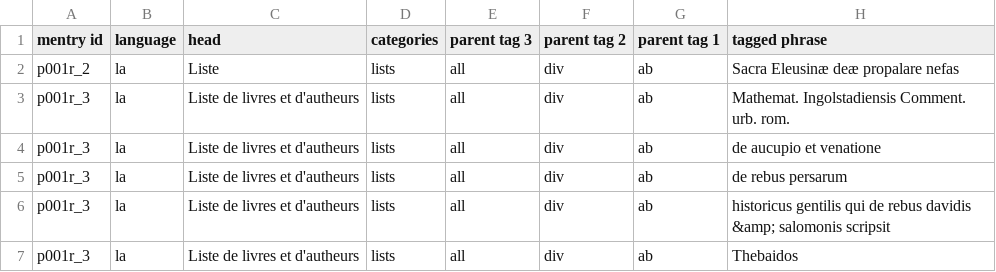
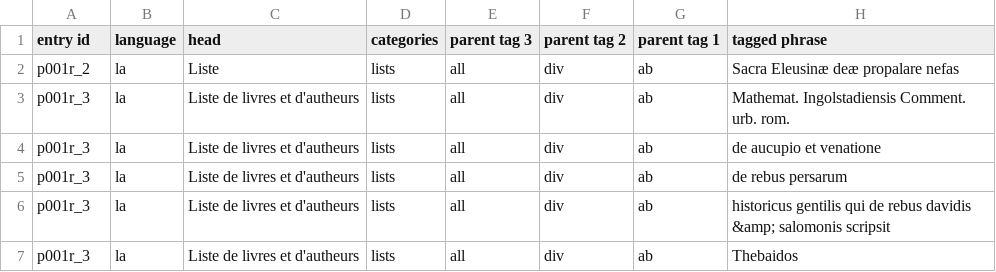
Before and after one commit to cu-mkp/sandbox-projects, a CSV file: narcy_sp23_languages/data/sp23-lang-tc_heads-ids-cat-phrase.csv, drawn as a sheet; only a part is shown.

Commit message:
Update sp23-lang-tc_heads-ids-cat-phrase.csv

```diff
--- a/narcy_sp23_languages/data/sp23-lang-tc_heads-ids-cat-phrase.csv
+++ b/narcy_sp23_languages/data/sp23-lang-tc_heads-ids-cat-phrase.csv
@@ -1,2 +1,2 @@
-mentry id,language,head,categories,parent tag 3,parent tag 2,parent tag 1,tagged phrase
+entry id,language,head,categories,parent tag 3,parent tag 2,parent tag 1,tagged phrase
  p001r_2,la,Liste,lists,all,div,ab,Sacra Eleusinæ deæ propalare nefas
```
